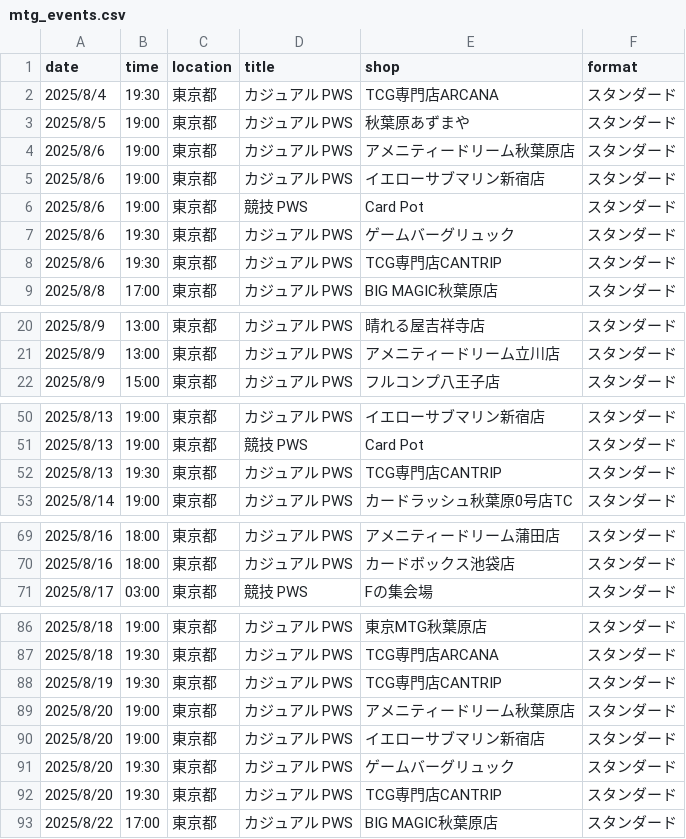
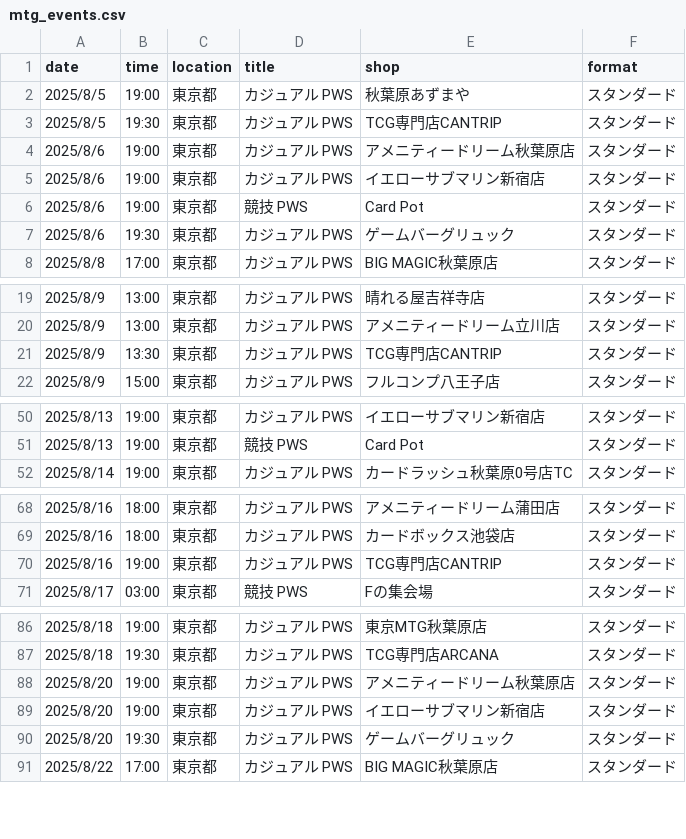
Before and after one commit to wakame1367/mtg_official_event_scraper, a CSV file: mtg_events.csv, drawn as a sheet; only a part is shown, gaps mark what is left out; the diff covers the shown part only.

Commit message:
docs: Auto-update MTG events calendar [skip ci] 9ed999b9b4177d3915394fd37ac54a7e7030161e

```diff
--- a/mtg_events.csv
+++ b/mtg_events.csv
@@ -1,4 +1,4 @@
 date,time,location,title,shop,format
-2025/8/4,19:30,東京都,カジュアル PWS,TCG専門店ARCANA,スタンダード
 2025/8/5,19:00,東京都,カジュアル PWS,秋葉原あずまや,スタンダード
+2025/8/5,19:30,東京都,カジュアル PWS,TCG専門店CANTRIP,スタンダード
 2025/8/6,19:00,東京都,カジュアル PWS,アメニティードリーム秋葉原店,スタンダード
@@ -7,3 +7,2 @@
 2025/8/6,19:30,東京都,カジュアル PWS,ゲームバーグリュック,スタンダード
-2025/8/6,19:30,東京都,カジュアル PWS,TCG専門店CANTRIP,スタンダード
 2025/8/8,17:00,東京都,カジュアル PWS,BIG MAGIC秋葉原店,スタンダード
@@ -21,2 +20,3 @@
 2025/8/9,13:00,東京都,カジュアル PWS,アメニティードリーム立川店,スタンダード
+2025/8/9,13:30,東京都,カジュアル PWS,TCG専門店CANTRIP,スタンダード
 2025/8/9,15:00,東京都,カジュアル PWS,フルコンプ八王子店,スタンダード
@@ -51,3 +51,2 @@
 2025/8/13,19:00,東京都,競技 PWS,Card Pot,スタンダード
-2025/8/13,19:30,東京都,カジュアル PWS,TCG専門店CANTRIP,スタンダード
 2025/8/14,19:00,東京都,カジュアル PWS,カードラッシュ秋葉原0号店TC,スタンダード
@@ -70,2 +69,3 @@
 2025/8/16,18:00,東京都,カジュアル PWS,カードボックス池袋店,スタンダード
+2025/8/16,19:00,東京都,カジュアル PWS,TCG専門店CANTRIP,スタンダード
 2025/8/17,03:00,東京都,競技 PWS,Fの集会場,スタンダード
@@ -87,3 +87,2 @@
 2025/8/18,19:30,東京都,カジュアル PWS,TCG専門店ARCANA,スタンダード
-2025/8/19,19:30,東京都,カジュアル PWS,TCG専門店CANTRIP,スタンダード
 2025/8/20,19:00,東京都,カジュアル PWS,アメニティードリーム秋葉原店,スタンダード
@@ -91,3 +90,2 @@
 2025/8/20,19:30,東京都,カジュアル PWS,ゲームバーグリュック,スタンダード
-2025/8/20,19:30,東京都,カジュアル PWS,TCG専門店CANTRIP,スタンダード
 2025/8/22,17:00,東京都,カジュアル PWS,BIG MAGIC秋葉原店,スタンダード
```
Also changed, not shown: 1 added row and 2 removed rows elsewhere in this file, mtg_events_latest.csv, 2 other files.
